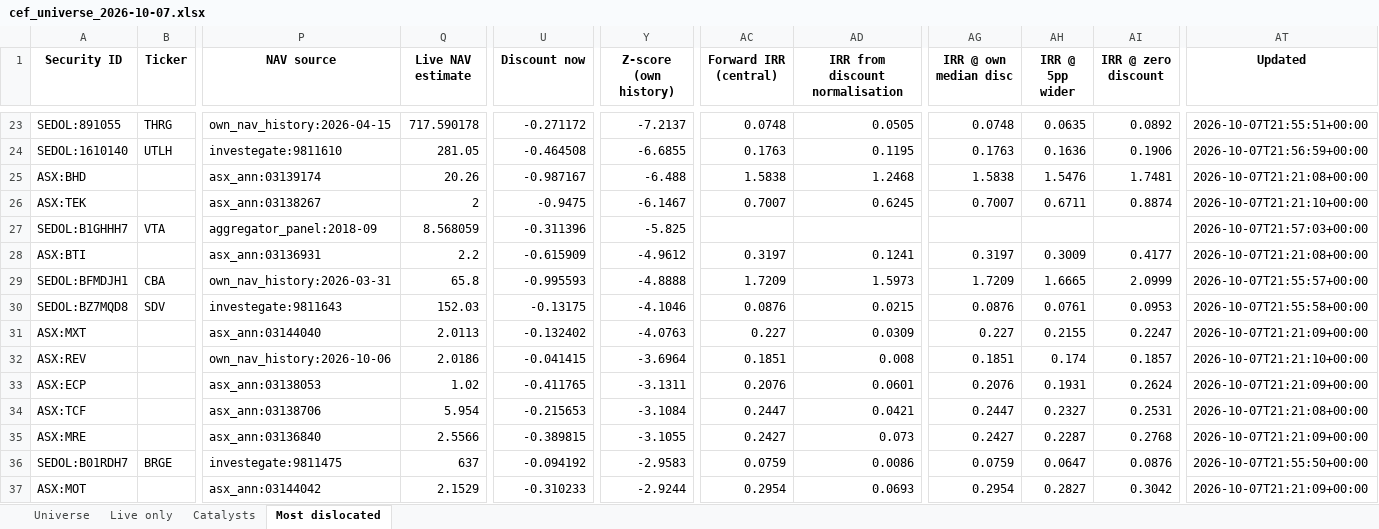
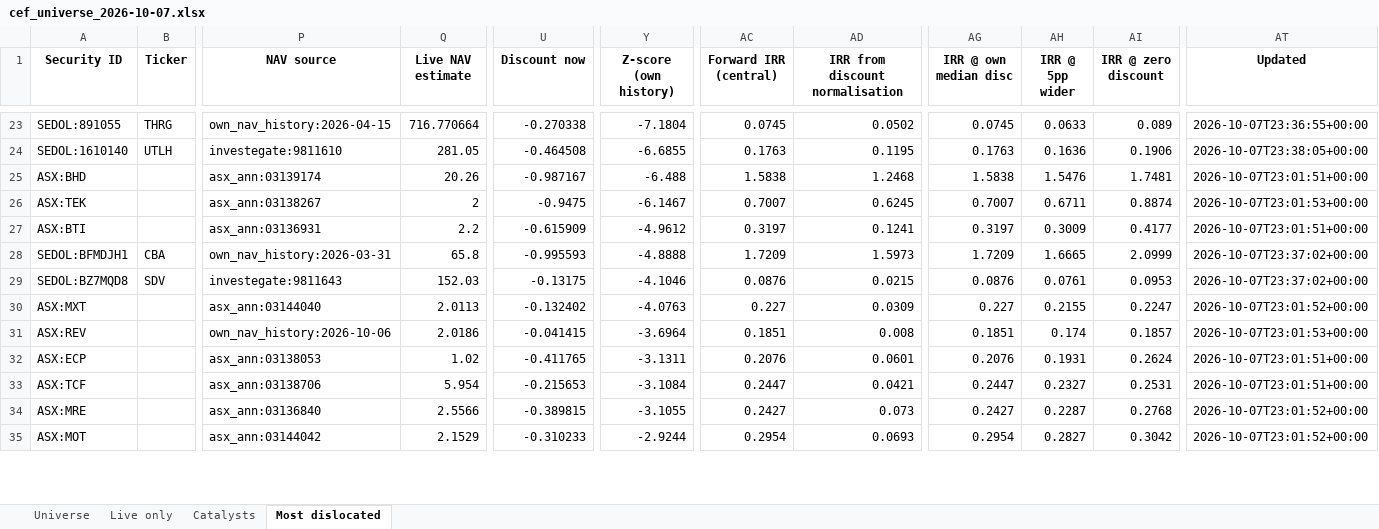
Before and after one commit to hdcapital/cef-research, an Excel workbook: outputs/live/cef_universe_2026-10-07.xlsx, sheet Most dislocated, drawn as a sheet; only a part is shown, gaps mark what is left out; values as stored, in another font and other column widths than the file's, no borders; removed rows and columns are numbered as before the commit, all else as after; rows hold the shown columns only; the diff covers the shown part only; the diff names each change by its address in the sheet, - before the commit and + after, or states it on an @@ line.

```diff
--- a/outputs/live/cef_universe_2026-10-07.xlsx (sheet Most dislocated)
+++ b/outputs/live/cef_universe_2026-10-07.xlsx (sheet Most dislocated)
-Q23 (Live NAV estimate): 717.590178
+Q23 (Live NAV estimate): 716.770664
-U23 (Discount now): -0.271172
+U23 (Discount now): -0.270338
-Y23 (Z-score (own history)): -7.2137
+Y23 (Z-score (own history)): -7.1804
-AC23 (Forward IRR (central)): 0.0748
+AC23 (Forward IRR (central)): 0.0745
-AD23 (IRR from discount normalisation): 0.0505
+AD23 (IRR from discount normalisation): 0.0502
-AG23 (IRR @ own median disc): 0.0748
+AG23 (IRR @ own median disc): 0.0745
-AH23 (IRR @ 5pp wider): 0.0635
+AH23 (IRR @ 5pp wider): 0.0633
-AI23 (IRR @ zero discount): 0.0892
+AI23 (IRR @ zero discount): 0.089
-AT23 (Updated): 2026-10-07T21:55:51+00:00
+AT23 (Updated): 2026-10-07T23:36:55+00:00
-AT24 (Updated): 2026-10-07T21:56:59+00:00
+AT24 (Updated): 2026-10-07T23:38:05+00:00
-AT25 (Updated): 2026-10-07T21:21:08+00:00
+AT25 (Updated): 2026-10-07T23:01:51+00:00
-AT26 (Updated): 2026-10-07T21:21:10+00:00
+AT26 (Updated): 2026-10-07T23:01:53+00:00
-row 27: SEDOL:B1GHHH7 | VTA | aggregator_panel:2018-09 | 8.568059 | -0.311396 | -5.825 |  |  |  |  |  | 2026-10-07T21:57:03+00:00
-AT27 (Updated): 2026-10-07T21:21:08+00:00
+AT27 (Updated): 2026-10-07T23:01:51+00:00
-AT28 (Updated): 2026-10-07T21:55:57+00:00
+AT28 (Updated): 2026-10-07T23:37:02+00:00
-AT29 (Updated): 2026-10-07T21:55:58+00:00
+AT29 (Updated): 2026-10-07T23:37:02+00:00
-AT30 (Updated): 2026-10-07T21:21:09+00:00
+AT30 (Updated): 2026-10-07T23:01:52+00:00
-AT31 (Updated): 2026-10-07T21:21:10+00:00
+AT31 (Updated): 2026-10-07T23:01:53+00:00
-AT32 (Updated): 2026-10-07T21:21:09+00:00
+AT32 (Updated): 2026-10-07T23:01:51+00:00
-AT33 (Updated): 2026-10-07T21:21:08+00:00
+AT33 (Updated): 2026-10-07T23:01:51+00:00
-AT34 (Updated): 2026-10-07T21:21:09+00:00
+AT34 (Updated): 2026-10-07T23:01:52+00:00
-row 36: SEDOL:B01RDH7 | BRGE | investegate:9811475 | 637 | -0.094192 | -2.9583 | 0.0759 | 0.0086 | 0.0759 | 0.0647 | 0.0876 | 2026-10-07T21:55:50+00:00
-AT35 (Updated): 2026-10-07T21:21:09+00:00
+AT35 (Updated): 2026-10-07T23:01:52+00:00
```
Also changed, not shown: 2 added rows and 88 edited cells elsewhere in this sheet, sheet Universe, sheet Live only, 13 other files.
